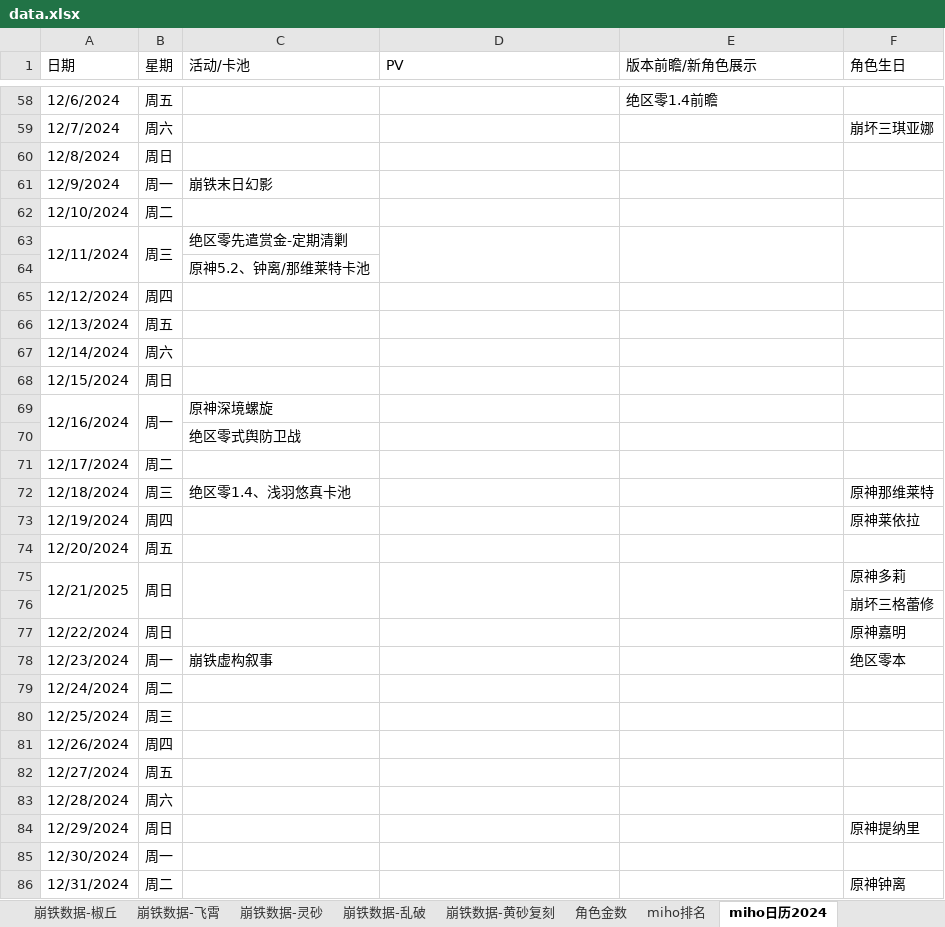
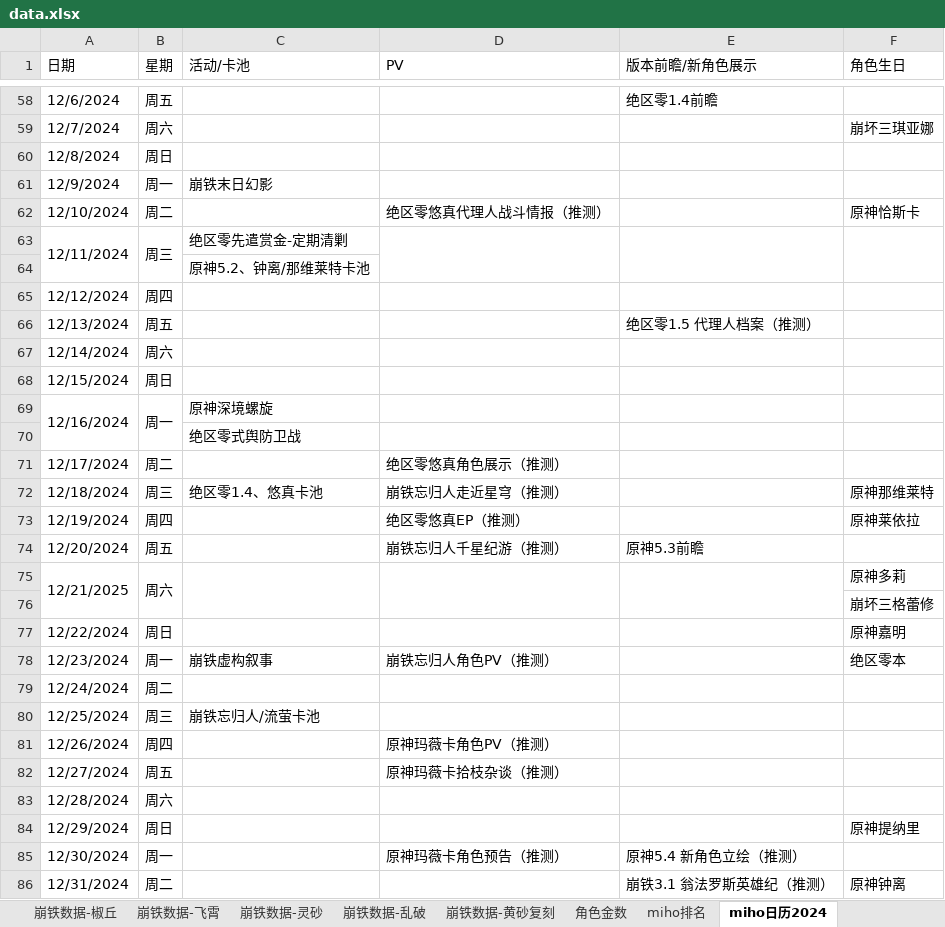
Before and after one commit to zq56745674/HSR_DATA_SERVER, an Excel workbook: doc/data.xlsx, sheet miho日历2024, drawn as a sheet; only a part is shown, gaps mark what is left out; values as stored, in another font and other column widths than the file's, no cell formats; the diff covers the shown part only; the diff names each change by its address in the sheet, - before the commit and + after, or states it on an @@ line.

Commit message:
doc

```diff
--- a/doc/data.xlsx (sheet miho日历2024)
+++ b/doc/data.xlsx (sheet miho日历2024)
-D62 (PV): (empty)
+D62 (PV): 绝区零悠真代理人战斗情报（推测）
-F62 (角色生日): (empty)
+F62 (角色生日): 原神恰斯卡
-E66 (版本前瞻/新角色展示): (empty)
+E66 (版本前瞻/新角色展示): 绝区零1.5 代理人档案（推测）
-D71 (PV): (empty)
+D71 (PV): 绝区零悠真角色展示（推测）
-C72 (活动/卡池): 绝区零1.4、浅羽悠真卡池
+C72 (活动/卡池): 绝区零1.4、悠真卡池
-D72 (PV): (empty)
+D72 (PV): 崩铁忘归人走近星穹（推测）
-D73 (PV): (empty)
+D73 (PV): 绝区零悠真EP（推测）
-D74 (PV): (empty)
+D74 (PV): 崩铁忘归人千星纪游（推测）
-E74 (版本前瞻/新角色展示): (empty)
+E74 (版本前瞻/新角色展示): 原神5.3前瞻
-B75 (星期): 周日
+B75 (星期): 周六
-D78 (PV): (empty)
+D78 (PV): 崩铁忘归人角色PV（推测）
-C80 (活动/卡池): (empty)
+C80 (活动/卡池): 崩铁忘归人/流萤卡池
-D81 (PV): (empty)
+D81 (PV): 原神玛薇卡角色PV（推测）
-D82 (PV): (empty)
+D82 (PV): 原神玛薇卡拾枝杂谈（推测）
-D85 (PV): (empty)
+D85 (PV): 原神玛薇卡角色预告（推测）
-E85 (版本前瞻/新角色展示): (empty)
+E85 (版本前瞻/新角色展示): 原神5.4 新角色立绘（推测）
-E86 (版本前瞻/新角色展示): (empty)
+E86 (版本前瞻/新角色展示): 崩铁3.1 翁法罗斯英雄纪（推测）
```
Also changed, not shown: 3 edited cells elsewhere in this sheet, sheet miho排名, sheet IOS畅销榜, sheet miho日历2025, cell formats, charts or pictures.
